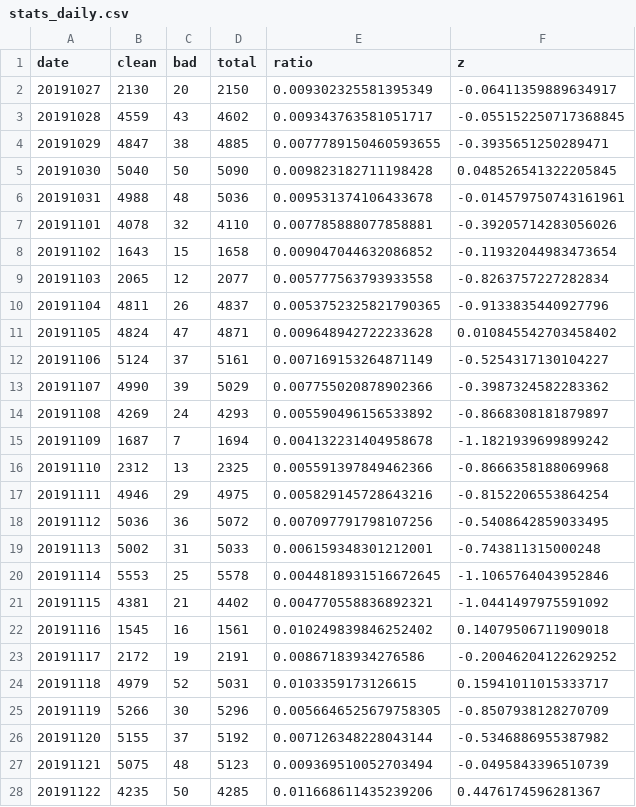
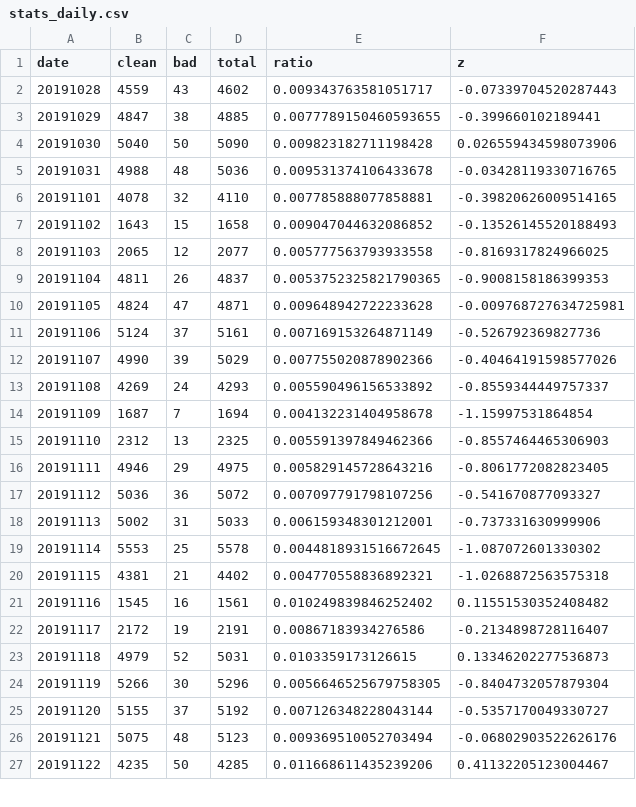
Before and after one commit to newshunter12/done-it-again, a CSV file: _data/stats_daily.csv, drawn as a sheet; only a part is shown; the diff covers the shown part only.

```diff
--- a/_data/stats_daily.csv
+++ b/_data/stats_daily.csv
@@ -1,28 +1,27 @@
 date,clean,bad,total,ratio,z
-20191027,2130,20,2150,0.009302325581395349,-0.06411359889634917
-20191028,4559,43,4602,0.009343763581051717,-0.055152250717368845
-20191029,4847,38,4885,0.0077789150460593655,-0.3935651250289471
-20191030,5040,50,5090,0.009823182711198428,0.048526541322205845
-20191031,4988,48,5036,0.009531374106433678,-0.014579750743161961
-20191101,4078,32,4110,0.007785888077858881,-0.39205714283056026
-20191102,1643,15,1658,0.009047044632086852,-0.11932044983473654
-20191103,2065,12,2077,0.005777563793933558,-0.8263757227282834
-20191104,4811,26,4837,0.0053752325821790365,-0.9133835440927796
-20191105,4824,47,4871,0.009648942722233628,0.010845542703458402
-20191106,5124,37,5161,0.007169153264871149,-0.5254317130104227
-20191107,4990,39,5029,0.007755020878902366,-0.3987324582283362
-20191108,4269,24,4293,0.005590496156533892,-0.8668308181879897
-20191109,1687,7,1694,0.004132231404958678,-1.1821939699899242
-20191110,2312,13,2325,0.005591397849462366,-0.8666358188069968
-20191111,4946,29,4975,0.005829145728643216,-0.8152206553864254
-20191112,5036,36,5072,0.007097791798107256,-0.5408642859033495
-20191113,5002,31,5033,0.006159348301212001,-0.743811315000248
-20191114,5553,25,5578,0.0044818931516672645,-1.1065764043952846
-20191115,4381,21,4402,0.004770558836892321,-1.0441497975591092
-20191116,1545,16,1561,0.010249839846252402,0.14079506711909018
-20191117,2172,19,2191,0.00867183934276586,-0.20046204122629252
-20191118,4979,52,5031,0.0103359173126615,0.15941011015333717
-20191119,5266,30,5296,0.0056646525679758305,-0.8507938128270709
-20191120,5155,37,5192,0.007126348228043144,-0.5346886955387982
-20191121,5075,48,5123,0.009369510052703494,-0.0495843396510739
-20191122,4235,50,4285,0.011668611435239206,0.4476174596281367
+20191028,4559,43,4602,0.009343763581051717,-0.07339704520287443
+20191029,4847,38,4885,0.0077789150460593655,-0.399660102189441
+20191030,5040,50,5090,0.009823182711198428,0.026559434598073906
+20191031,4988,48,5036,0.009531374106433678,-0.03428119330716765
+20191101,4078,32,4110,0.007785888077858881,-0.39820626009514165
+20191102,1643,15,1658,0.009047044632086852,-0.13526145520188493
+20191103,2065,12,2077,0.005777563793933558,-0.8169317824966025
+20191104,4811,26,4837,0.0053752325821790365,-0.9008158186399353
+20191105,4824,47,4871,0.009648942722233628,-0.009768727634725981
+20191106,5124,37,5161,0.007169153264871149,-0.526792369827736
+20191107,4990,39,5029,0.007755020878902366,-0.40464191598577026
+20191108,4269,24,4293,0.005590496156533892,-0.8559344449757337
+20191109,1687,7,1694,0.004132231404958678,-1.15997531864854
+20191110,2312,13,2325,0.005591397849462366,-0.8557464465306903
+20191111,4946,29,4975,0.005829145728643216,-0.8061772082823405
+20191112,5036,36,5072,0.007097791798107256,-0.541670877093327
+20191113,5002,31,5033,0.006159348301212001,-0.737331630999906
+20191114,5553,25,5578,0.0044818931516672645,-1.087072601330302
+20191115,4381,21,4402,0.004770558836892321,-1.0268872563575318
+20191116,1545,16,1561,0.010249839846252402,0.11551530352408482
+20191117,2172,19,2191,0.00867183934276586,-0.2134898728116407
+20191118,4979,52,5031,0.0103359173126615,0.13346202277536873
+20191119,5266,30,5296,0.0056646525679758305,-0.8404732057879304
+20191120,5155,37,5192,0.007126348228043144,-0.5357170049330727
+20191121,5075,48,5123,0.009369510052703494,-0.06802903522626176
+20191122,4235,50,4285,0.011668611435239206,0.41132205123004467
```
Also changed, not shown: 1 added row and 157 edited cells elsewhere in this file, _data/stats.csv, _data/stats_best_cps.csv, 2 other files.
